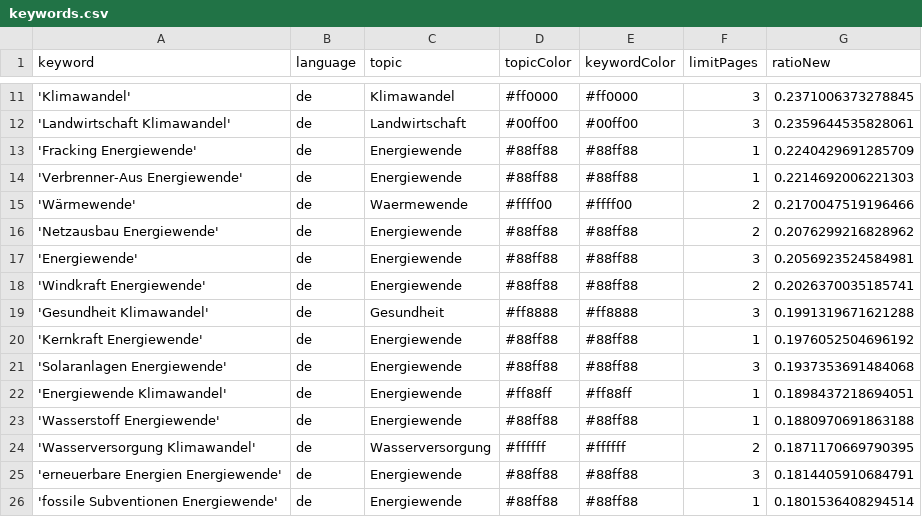
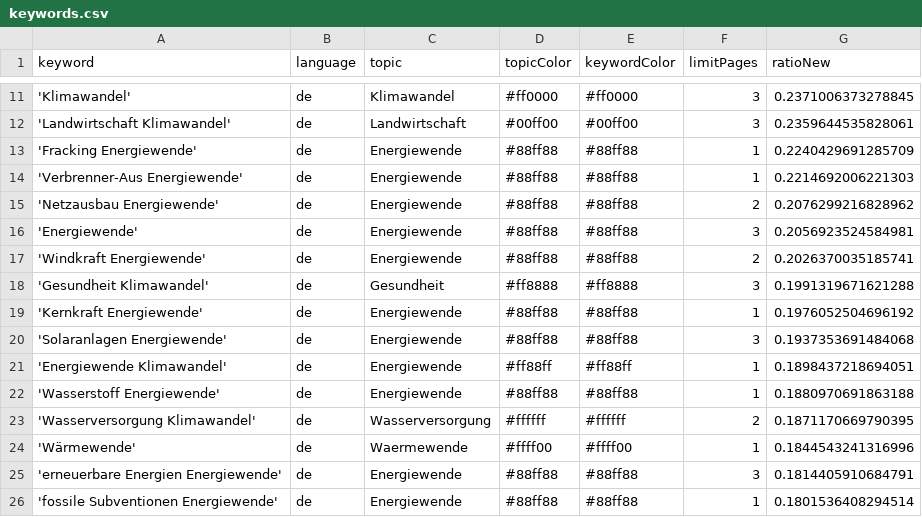
Before and after one commit to daschu83-news/climateIsComing, a CSV file: keywords.csv, drawn as a sheet; only a part is shown, gaps mark what is left out; removed rows and columns are numbered as before the commit, all else as after; the diff names each change by its address in the sheet, - before the commit and + after, or states it on an @@ line.

Commit message:
Commit from GitHub Actions (harvest:0.0)

```diff
--- a/keywords.csv
+++ b/keywords.csv
-row 15: 'Wärmewende' | de | Waermewende | #ffff00 | #ffff00 | 2 | 0.2170047519196466
+row 24: 'Wärmewende' | de | Waermewende | #ffff00 | #ffff00 | 1 | 0.1844543241316996
```
